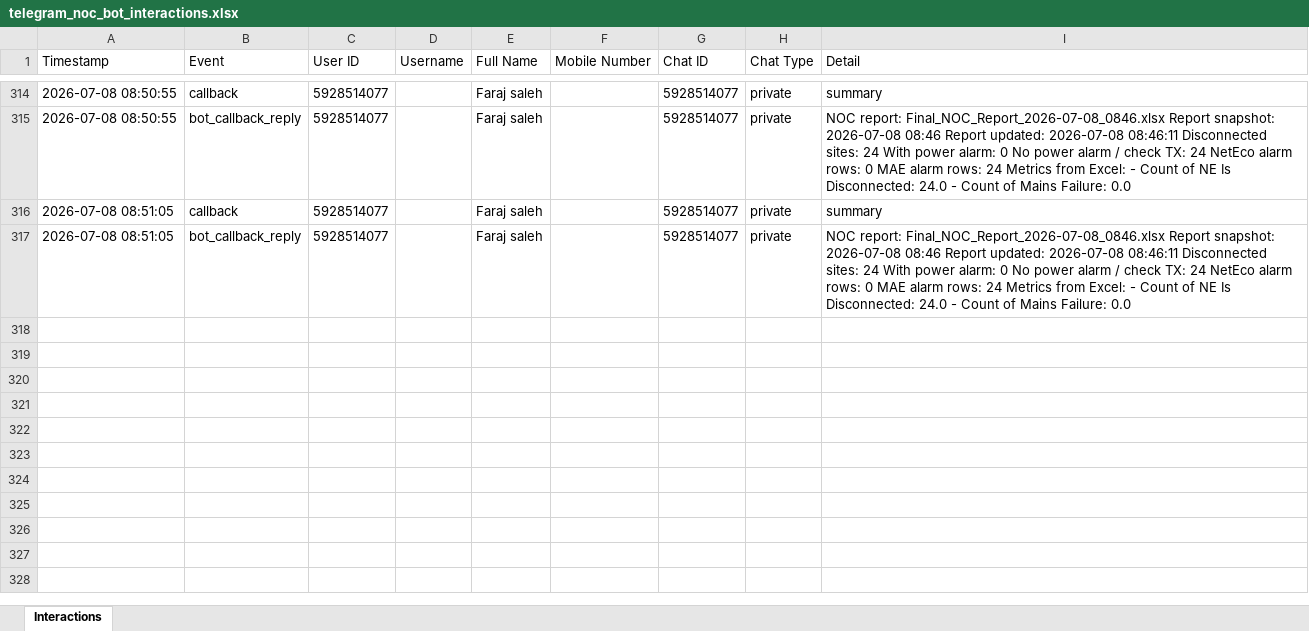
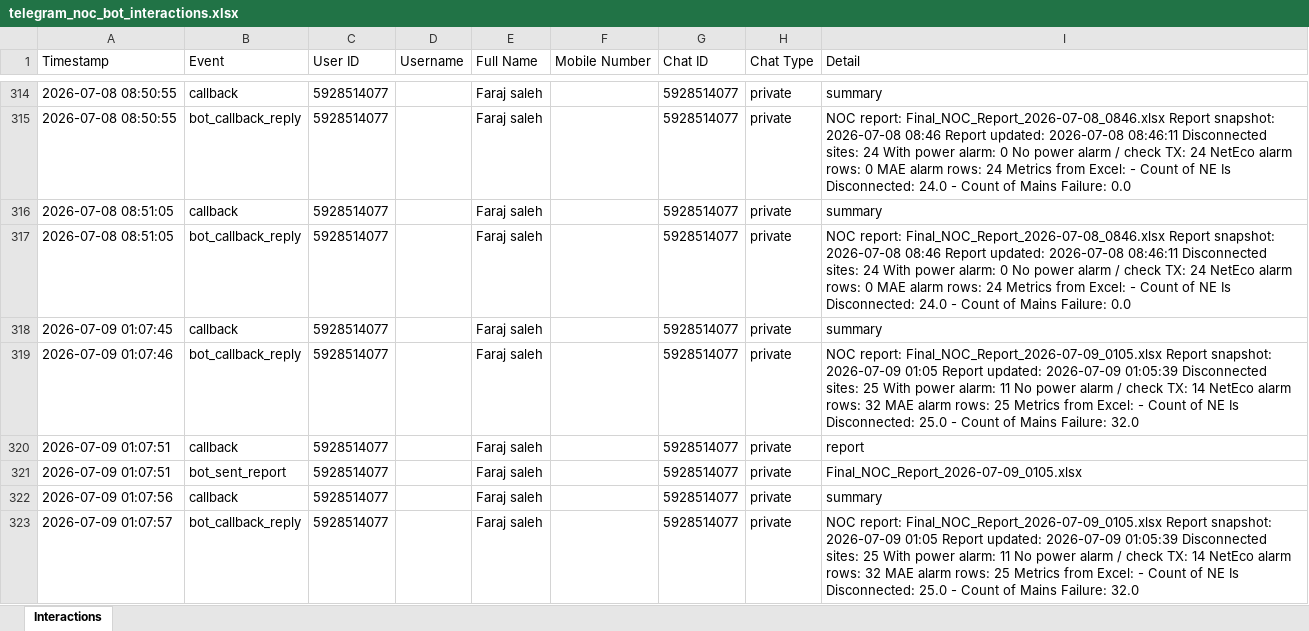
Before and after one commit to faraj1989/Data_Collection_Web_Scraping_Automation, an Excel workbook: logs/telegram_noc_bot_interactions.xlsx, sheet Interactions, drawn as a sheet; only a part is shown, gaps mark what is left out; values as stored, in another font and other column widths than the file's, no borders; the diff names each change by its address in the sheet, - before the commit and + after, or states it on an @@ line.

```diff
--- a/logs/telegram_noc_bot_interactions.xlsx (sheet Interactions)
+++ b/logs/telegram_noc_bot_interactions.xlsx (sheet Interactions)
+row 318: 2026-07-09 01:07:45 | callback | 5928514077 |  | Faraj saleh |  | 5928514077 | private | summary
+row 319: 2026-07-09 01:07:46 | bot_callback_reply | 5928514077 |  | Faraj saleh |  | 5928514077 | private | NOC report: Final_NOC_Report_2026-07-09_0105.xlsx Report snapshot: 2026-07-09 01:05 Report updated: 2026-07-09 01:05:39 Disconnected sites: 25 With power alarm: 11 No power alarm / check TX: 14 NetEco alarm rows: 32 MAE alarm rows: 25 Metrics from Excel: - Count of NE Is Disconnected: 25.0 - Count of Mains Failure: 32.0
+row 320: 2026-07-09 01:07:51 | callback | 5928514077 |  | Faraj saleh |  | 5928514077 | private | report
+row 321: 2026-07-09 01:07:51 | bot_sent_report | 5928514077 |  | Faraj saleh |  | 5928514077 | private | Final_NOC_Report_2026-07-09_0105.xlsx
+row 322: 2026-07-09 01:07:56 | callback | 5928514077 |  | Faraj saleh |  | 5928514077 | private | summary
+row 323: 2026-07-09 01:07:57 | bot_callback_reply | 5928514077 |  | Faraj saleh |  | 5928514077 | private | NOC report: Final_NOC_Report_2026-07-09_0105.xlsx Report snapshot: 2026-07-09 01:05 Report updated: 2026-07-09 01:05:39 Disconnected sites: 25 With power alarm: 11 No power alarm / check TX: 14 NetEco alarm rows: 32 MAE alarm rows: 25 Metrics from Excel: - Count of NE Is Disconnected: 25.0 - Count of Mains Failure: 32.0
```
Also changed, not shown: 1 other file.
